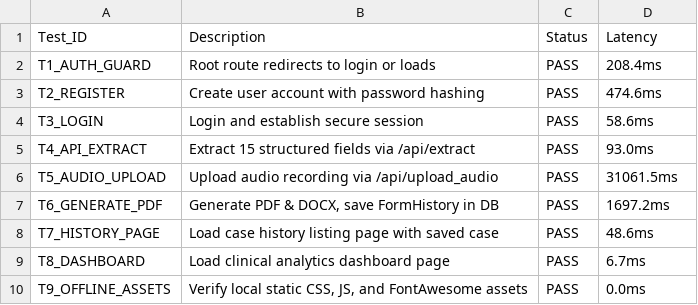
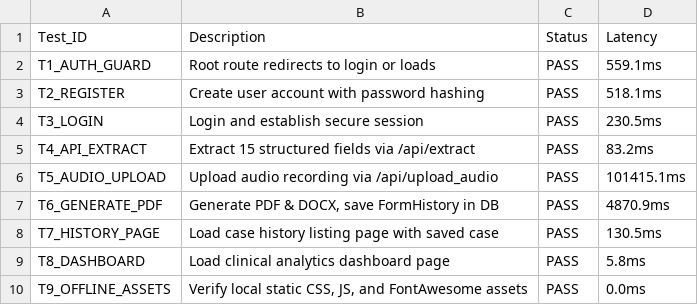
Before and after one commit to roojask/app_pathology_7-7-2569, a CSV file: benchmarks/thesis_eval_outputs/web_functional_test_results.csv, drawn as a sheet.

```diff
--- a/benchmarks/thesis_eval_outputs/web_functional_test_results.csv
+++ b/benchmarks/thesis_eval_outputs/web_functional_test_results.csv
@@ -1,10 +1,10 @@
 Test_ID,Description,Status,Latency
-T1_AUTH_GUARD,Root route redirects to login or loads,PASS,208.4ms
-T2_REGISTER,Create user account with password hashing,PASS,474.6ms
-T3_LOGIN,Login and establish secure session,PASS,58.6ms
-T4_API_EXTRACT,Extract 15 structured fields via /api/extract,PASS,93.0ms
-T5_AUDIO_UPLOAD,Upload audio recording via /api/upload_audio,PASS,31061.5ms
-T6_GENERATE_PDF,"Generate PDF & DOCX, save FormHistory in DB",PASS,1697.2ms
-T7_HISTORY_PAGE,Load case history listing page with saved case,PASS,48.6ms
-T8_DASHBOARD,Load clinical analytics dashboard page,PASS,6.7ms
+T1_AUTH_GUARD,Root route redirects to login or loads,PASS,559.1ms
+T2_REGISTER,Create user account with password hashing,PASS,518.1ms
+T3_LOGIN,Login and establish secure session,PASS,230.5ms
+T4_API_EXTRACT,Extract 15 structured fields via /api/extract,PASS,83.2ms
+T5_AUDIO_UPLOAD,Upload audio recording via /api/upload_audio,PASS,101415.1ms
+T6_GENERATE_PDF,"Generate PDF & DOCX, save FormHistory in DB",PASS,4870.9ms
+T7_HISTORY_PAGE,Load case history listing page with saved case,PASS,130.5ms
+T8_DASHBOARD,Load clinical analytics dashboard page,PASS,5.8ms
 T9_OFFLINE_ASSETS,"Verify local static CSS, JS, and FontAwesome assets",PASS,0.0ms
```
Also changed, not shown: 16 other files.
